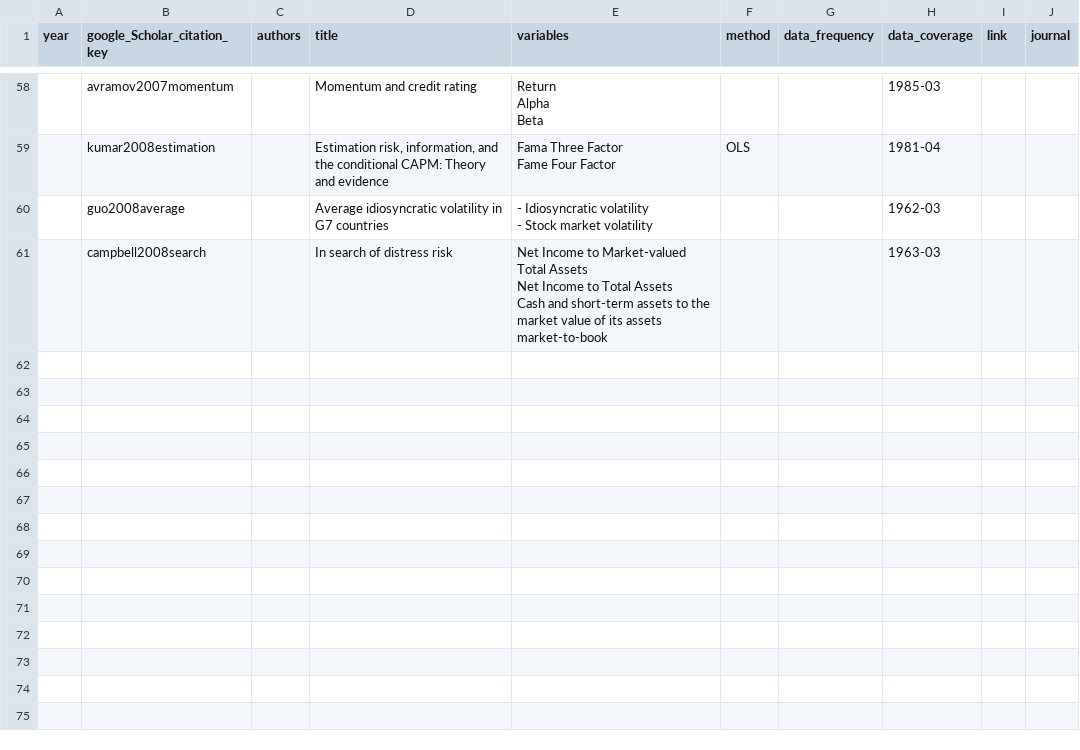
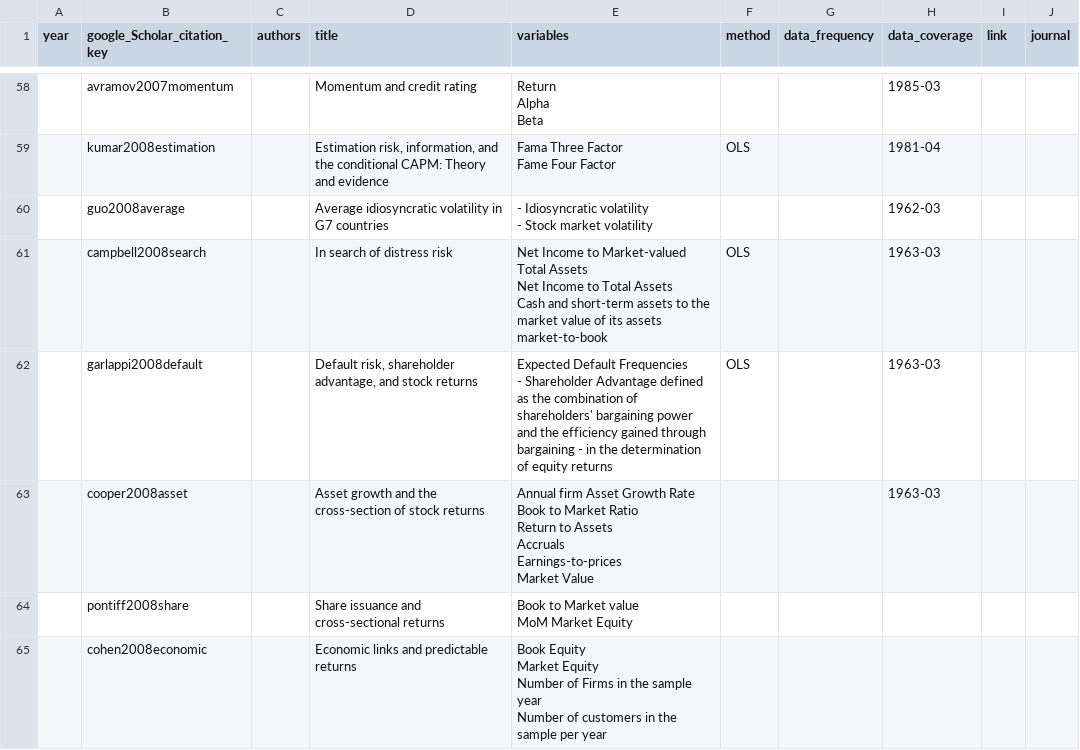
Before and after one commit to krishpn/financialanomalies, a CSV file: literatures.csv, drawn as a sheet; only a part is shown, gaps mark what is left out.

```diff
--- a/literatures.csv
+++ b/literatures.csv
@@ -391,6 +391,27 @@ Fame Four Factor",OLS,,1981-04,,
 - Stock market volatility",,,1962-03,,
-,campbell2008search,,"In search of distress risk
-","Net Income to Market-valued Total Assets
-Net Income to Total Assets
-Cash and short-term assets to the market value of its assets
-market-to-book",,,1963-03,,
+,campbell2008search,,"In search of distress risk
+","Net Income to Market-valued Total Assets
+Net Income to Total Assets
+Cash and short-term assets to the market value of its assets
+market-to-book",OLS,,1963-03,,
+,"garlappi2008default
+",,"Default risk, shareholder advantage, and stock returns
+","Expected Default Frequencies
+- Shareholder Advantage defined as the combination of shareholders' bargaining power and the efficiency gained through bargaining - in the determination of equity returns",OLS,,1963-03,,
+,cooper2008asset,,"Asset growth and the cross-section of stock returns
+","Annual firm Asset Growth Rate
+Book to Market Ratio
+Return to Assets
+Accruals
+Earnings-to-prices
+Market Value",,,1963-03,,
+,pontiff2008share,,"Share issuance and cross-sectional returns
+","Book to Market value
+MoM Market Equity",,,,,
+,"cohen2008economic
+",,"Economic links and predictable returns
+","Book Equity
+Market Equity
+Number of Firms in the sample year
+Number of customers in the sample per year
+",,,,,
```
Also changed, not shown: 3 other files.
